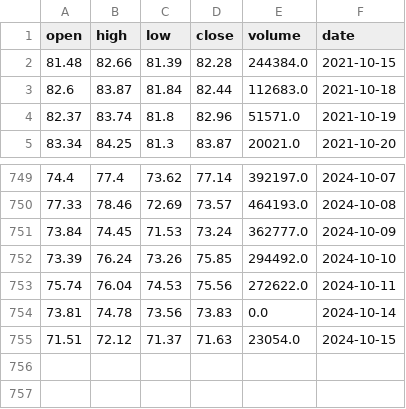
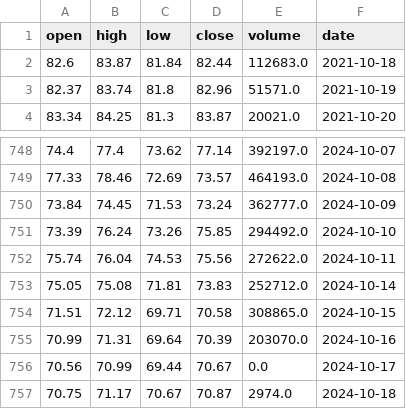
Before and after one commit to AnatolPoiata/oilforecast, a CSV file: historical_data.csv, drawn as a sheet; only a part is shown, gaps mark what is left out.

```diff
--- a/historical_data.csv
+++ b/historical_data.csv
@@ -1,3 +1,2 @@
 open,high,low,close,volume,date
-81.48,82.66,81.39,82.28,244384.0,2021-10-15
 82.6,83.87,81.84,82.44,112683.0,2021-10-18
@@ -753,3 +752,6 @@ open,high,low,close,volume,date
 75.74,76.04,74.53,75.56,272622.0,2024-10-11
-73.81,74.78,73.56,73.83,0.0,2024-10-14
-71.51,72.12,71.37,71.63,23054.0,2024-10-15
+75.05,75.08,71.81,73.83,252712.0,2024-10-14
+71.51,72.12,69.71,70.58,308865.0,2024-10-15
+70.99,71.31,69.64,70.39,203070.0,2024-10-16
+70.56,70.99,69.44,70.67,0.0,2024-10-17
+70.75,71.17,70.67,70.87,2974.0,2024-10-18
```
Also changed, not shown: forecast_data.csv.
